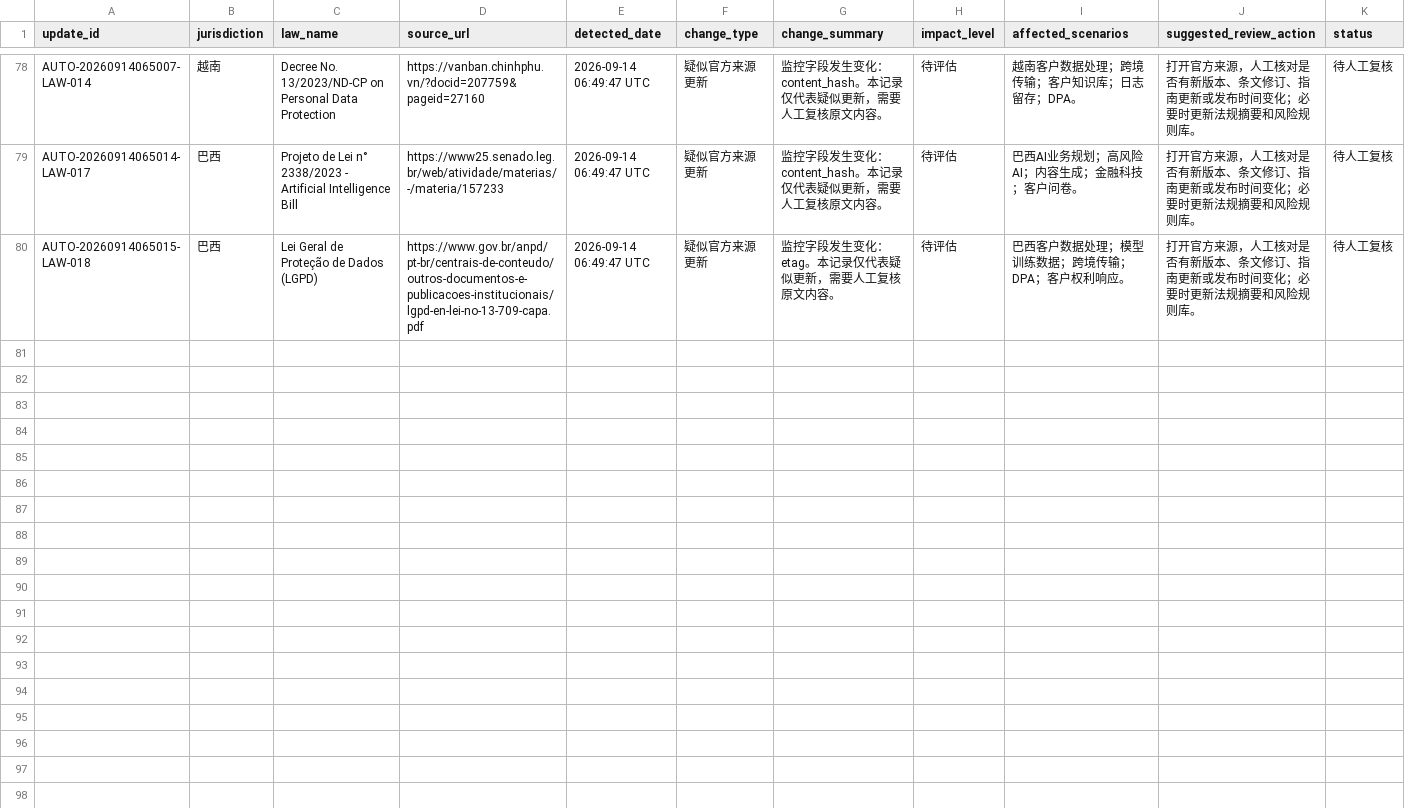
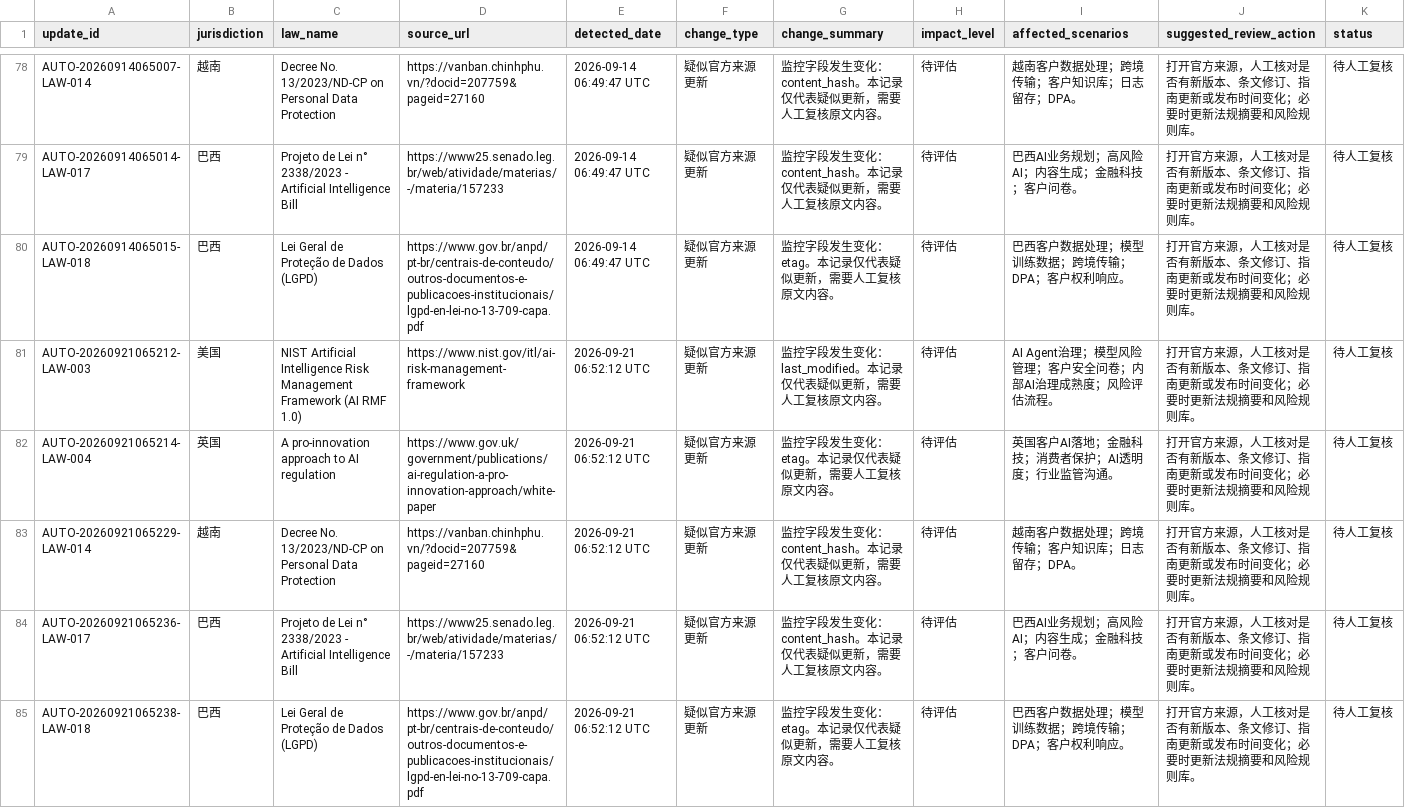
Before and after one commit to MRJJ1023/ai-oversea-compliance-assistant, a CSV file: data/law_update_log.csv, drawn as a sheet; only a part is shown, gaps mark what is left out; the diff names each change by its address in the sheet, - before the commit and + after, or states it on an @@ line.

```diff
--- a/data/law_update_log.csv
+++ b/data/law_update_log.csv
+row 81: AUTO-20260921065212-LAW-003 | 美国 | NIST Artificial Intelligence Risk Management Framework (AI RMF 1.0) | https://www.nist.gov/itl/ai-risk-management-framework | 2026-09-21 06:52:12 UTC | 疑似官方来源更新 | 监控字段发生变化：last_modified。本记录仅代表疑似更新，需要人工复核原文内容。 | 待评估 | AI Agent治理；模型风险管理；客户安全问卷；内部AI治理成熟度；风险评估流程。 | 打开官方来源，人工核对是否有新版本、条文修订、指南更新或发布时间变化；必要时更新法规摘要和风险规则库。 | 待人工复核
+row 82: AUTO-20260921065214-LAW-004 | 英国 | A pro-innovation approach to AI regulation | https://www.gov.uk/government/publications/ai-regulation-a-pro-innovation-approach/white-paper | 2026-09-21 06:52:12 UTC | 疑似官方来源更新 | 监控字段发生变化：etag。本记录仅代表疑似更新，需要人工复核原文内容。 | 待评估 | 英国客户AI落地；金融科技；消费者保护；AI透明度；行业监管沟通。 | 打开官方来源，人工核对是否有新版本、条文修订、指南更新或发布时间变化；必要时更新法规摘要和风险规则库。 | 待人工复核
+row 83: AUTO-20260921065229-LAW-014 | 越南 | Decree No. 13/2023/ND-CP on Personal Data Protection | https://vanban.chinhphu.vn/?docid=207759&pageid=27160 | 2026-09-21 06:52:12 UTC | 疑似官方来源更新 | 监控字段发生变化：content_hash。本记录仅代表疑似更新，需要人工复核原文内容。 | 待评估 | 越南客户数据处理；跨境传输；客户知识库；日志留存；DPA。 | 打开官方来源，人工核对是否有新版本、条文修订、指南更新或发布时间变化；必要时更新法规摘要和风险规则库。 | 待人工复核
+row 84: AUTO-20260921065236-LAW-017 | 巴西 | Projeto de Lei n° 2338/2023 - Artificial Intelligence Bill | https://www25.senado.leg.br/web/atividade/materias/-/materia/157233 | 2026-09-21 06:52:12 UTC | 疑似官方来源更新 | 监控字段发生变化：content_hash。本记录仅代表疑似更新，需要人工复核原文内容。 | 待评估 | 巴西AI业务规划；高风险AI；内容生成；金融科技；客户问卷。 | 打开官方来源，人工核对是否有新版本、条文修订、指南更新或发布时间变化；必要时更新法规摘要和风险规则库。 | 待人工复核
+row 85: AUTO-20260921065238-LAW-018 | 巴西 | Lei Geral de Proteção de Dados (LGPD) | https://www.gov.br/anpd/pt-br/centrais-de-conteudo/outros-documentos-e-publicacoes-institucionais/lgpd-en-lei-no-13-709-capa.pdf | 2026-09-21 06:52:12 UTC | 疑似官方来源更新 | 监控字段发生变化：etag。本记录仅代表疑似更新，需要人工复核原文内容。 | 待评估 | 巴西客户数据处理；模型训练数据；跨境传输；DPA；客户权利响应。 | 打开官方来源，人工核对是否有新版本、条文修订、指南更新或发布时间变化；必要时更新法规摘要和风险规则库。 | 待人工复核
```
Also changed, not shown: data/law_monitor_snapshot.csv.
